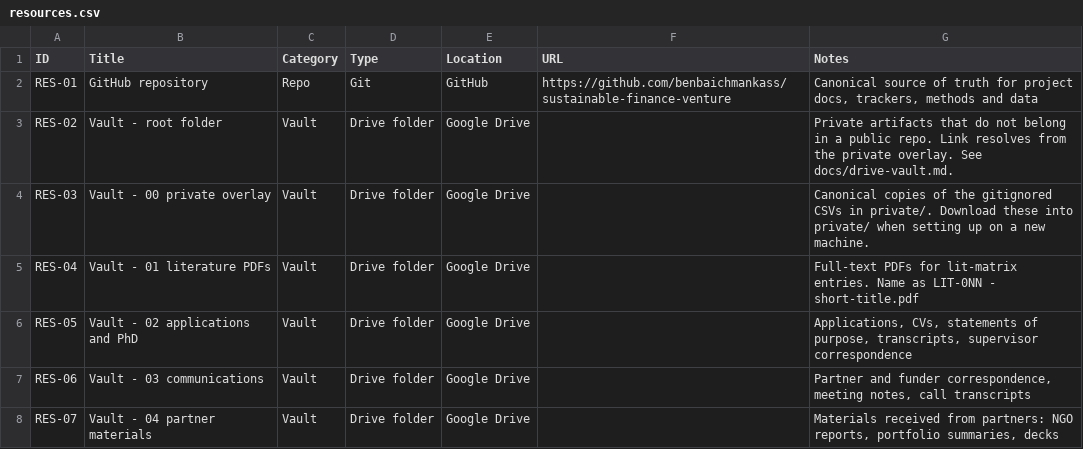
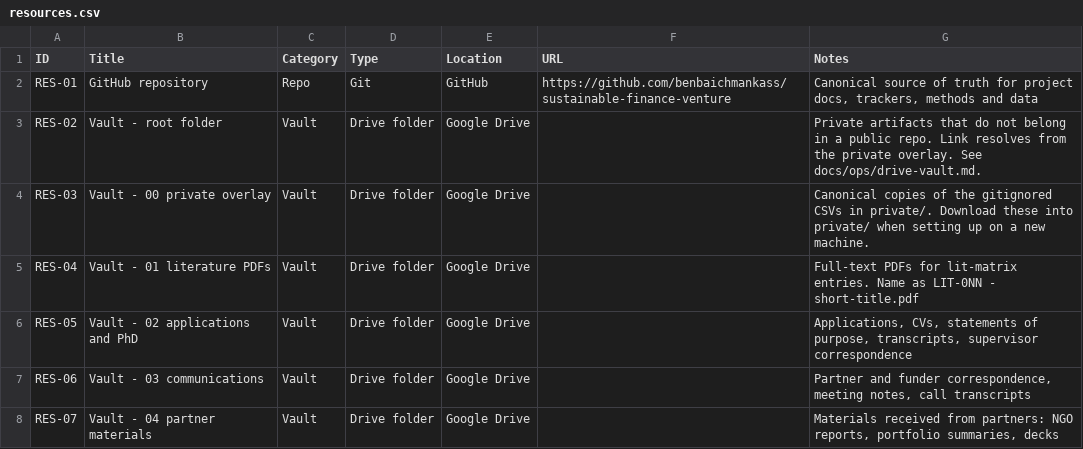
Before and after one commit to benbaichmankass/sustainable-finance-venture, a CSV file: data/resources.csv, drawn as a sheet; only a part is shown.

```diff
--- a/data/resources.csv
+++ b/data/resources.csv
@@ -2,3 +2,3 @@
 "RES-01","GitHub repository","Repo","Git","GitHub","https://github.com/benbaichmankass/sustainable-finance-venture","Canonical source of truth for project docs, trackers, methods and data"
-"RES-02","Vault - root folder","Vault","Drive folder","Google Drive","","Private artifacts that do not belong in a public repo. Link resolves from the private overlay. See docs/drive-vault.md."
+"RES-02","Vault - root folder","Vault","Drive folder","Google Drive","","Private artifacts that do not belong in a public repo. Link resolves from the private overlay. See docs/ops/drive-vault.md."
 "RES-03","Vault - 00 private overlay","Vault","Drive folder","Google Drive","","Canonical copies of the gitignored CSVs in private/. Download these into private/ when setting up on a new machine."
```
Also changed, not shown: data/drive-links.csv, data/milestones.csv, 33 other files.
